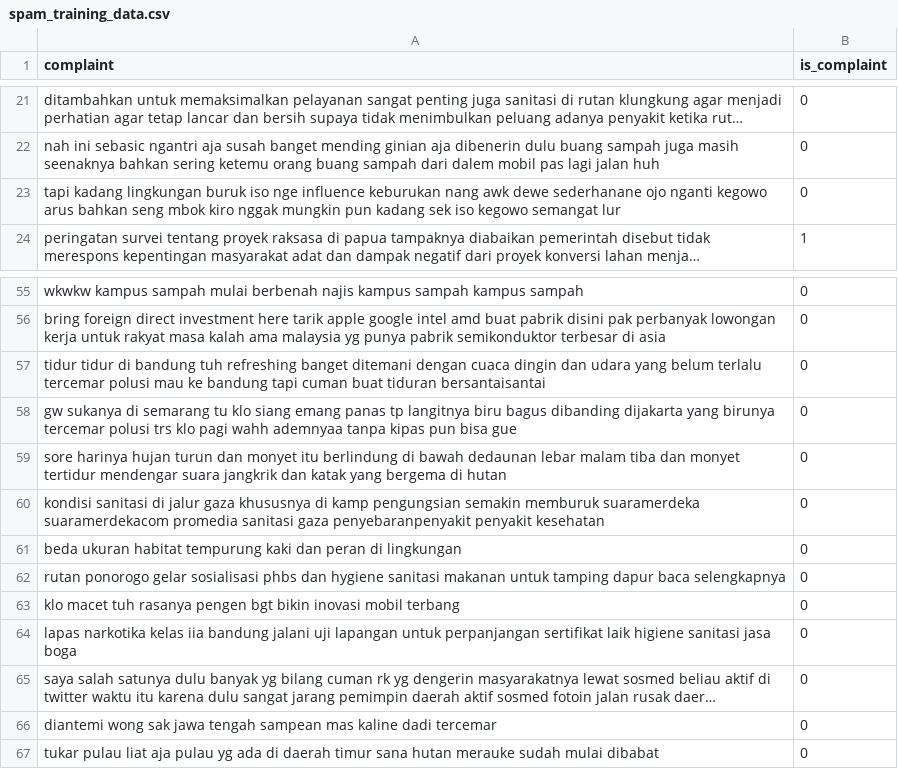
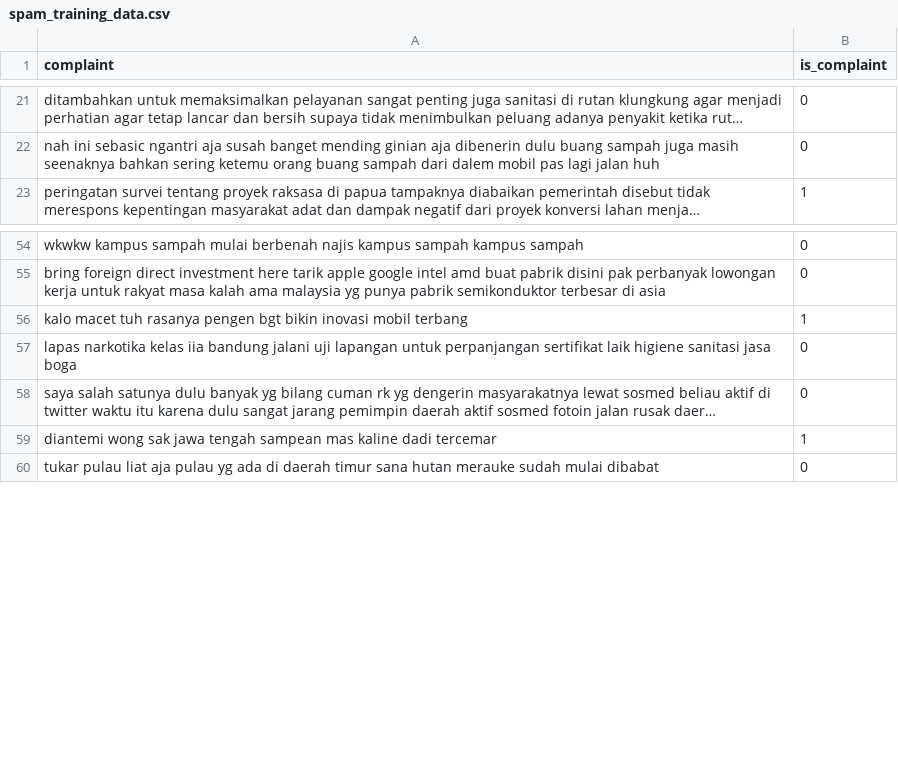
Before and after one commit to Gedor-Team/Gedor, a CSV file: ml/scraper/spam_training_data.csv, drawn as a sheet; only a part is shown, gaps mark what is left out; long unchanged cells end in …; removed rows and columns are numbered as before the commit, all else as after; the diff names each change by its address in the sheet, - before the commit and + after, or states it on an @@ line.

Commit message:
Update spam_training_data.csv

```diff
--- a/ml/scraper/spam_training_data.csv
+++ b/ml/scraper/spam_training_data.csv
-row 23: tapi kadang lingkungan buruk iso nge influence keburukan nang awk dewe sederhanane ojo nganti kegowo arus bahkan seng mbok kiro nggak mungkin pun kadang sek iso kegowo semangat lur | 0
-row 57: tidur tidur di bandung tuh refreshing banget ditemani dengan cuaca dingin dan udara yang belum terlalu tercemar polusi mau ke bandung tapi cuman buat tiduran bersantaisantai | 0
-row 58: gw sukanya di semarang tu klo siang emang panas tp langitnya biru bagus dibanding dijakarta yang birunya tercemar polusi trs klo pagi wahh ademnyaa tanpa kipas pun bisa gue | 0
-row 59: sore harinya hujan turun dan monyet itu berlindung di bawah dedaunan lebar malam tiba dan monyet tertidur mendengar suara jangkrik dan katak yang bergema di hutan | 0
-row 60: kondisi sanitasi di jalur gaza khususnya di kamp pengungsian semakin memburuk suaramerdeka suaramerdekacom promedia sanitasi gaza penyebaranpenyakit penyakit kesehatan | 0
-row 61: beda ukuran habitat tempurung kaki dan peran di lingkungan | 0
-row 62: rutan ponorogo gelar sosialisasi phbs dan hygiene sanitasi makanan untuk tamping dapur baca selengkapnya | 0
-row 63: klo macet tuh rasanya pengen bgt bikin inovasi mobil terbang | 0
+row 56: kalo macet tuh rasanya pengen bgt bikin inovasi mobil terbang | 1
-B59 (is_complaint): 0
+B59 (is_complaint): 1
```
